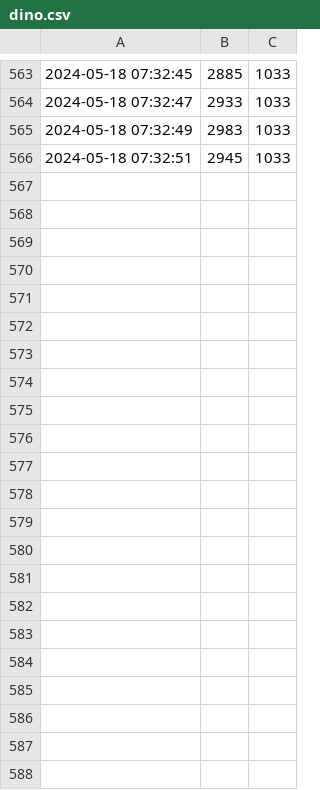
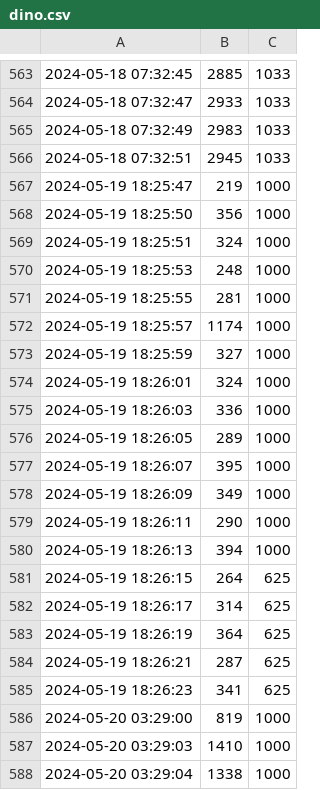
Before and after one commit to BurningZilch/DK-DINO, a CSV file: uploads/dino.csv, drawn as a sheet; only a part is shown, gaps mark what is left out.

```diff
--- a/uploads/dino.csv
+++ b/uploads/dino.csv
@@ -566 +566,23 @@
 2024-05-18 07:32:51,2945,1033
+2024-05-19 18:25:47,219,1000
+2024-05-19 18:25:50,356,1000
+2024-05-19 18:25:51,324,1000
+2024-05-19 18:25:53,248,1000
+2024-05-19 18:25:55,281,1000
+2024-05-19 18:25:57,1174,1000
+2024-05-19 18:25:59,327,1000
+2024-05-19 18:26:01,324,1000
+2024-05-19 18:26:03,336,1000
+2024-05-19 18:26:05,289,1000
+2024-05-19 18:26:07,395,1000
+2024-05-19 18:26:09,349,1000
+2024-05-19 18:26:11,290,1000
+2024-05-19 18:26:13,394,1000
+2024-05-19 18:26:15,264,625
+2024-05-19 18:26:17,314,625
+2024-05-19 18:26:19,364,625
+2024-05-19 18:26:21,287,625
+2024-05-19 18:26:23,341,625
+2024-05-20 03:29:00,819,1000
+2024-05-20 03:29:03,1410,1000
+2024-05-20 03:29:04,1338,1000
```
Also changed, not shown: 9 other files.
